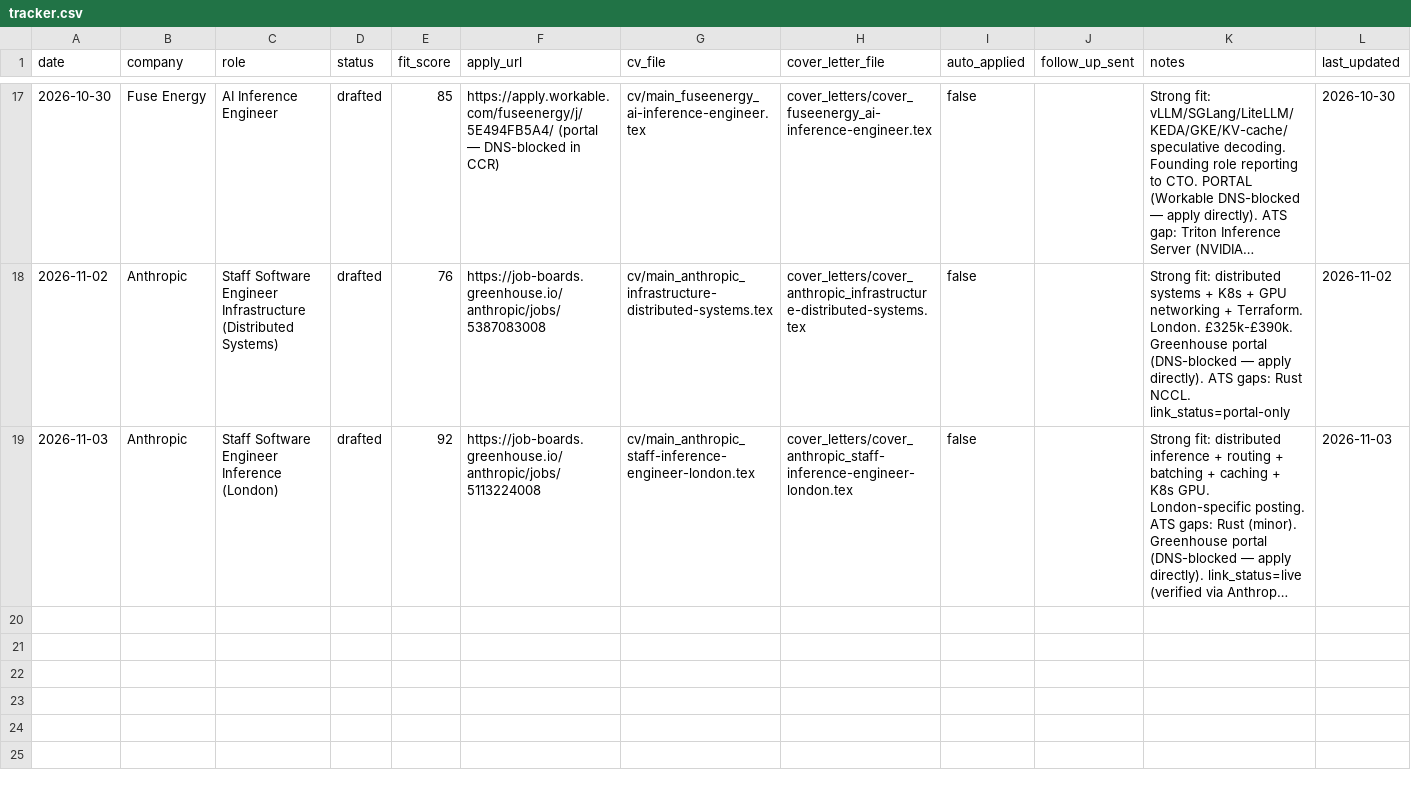
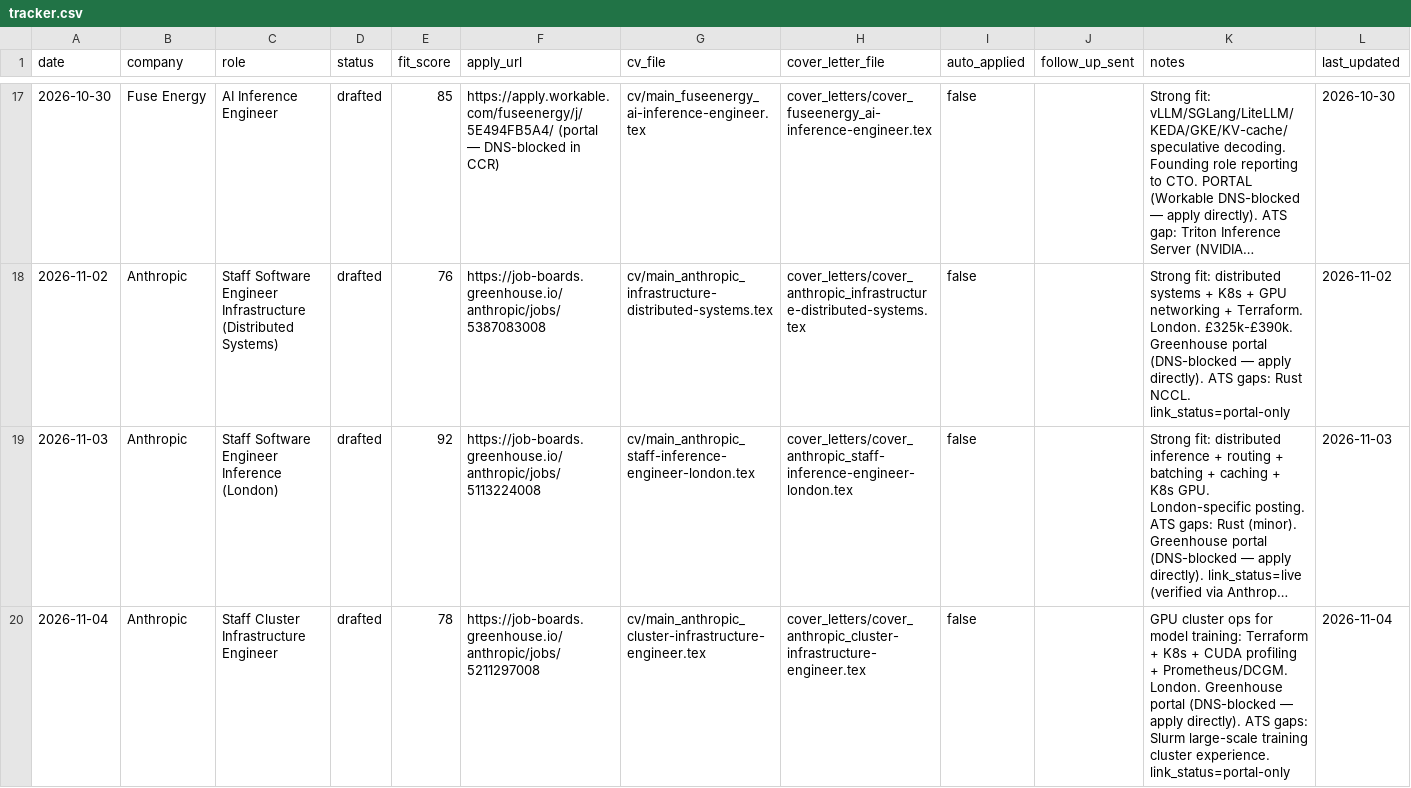
Before and after one commit to AyeniOluwatosinOlawale/job-applications, a CSV file: tracker.csv, drawn as a sheet; only a part is shown, gaps mark what is left out; long unchanged cells end in …; the diff names each change by its address in the sheet, - before the commit and + after, or states it on an @@ line.

```diff
--- a/tracker.csv
+++ b/tracker.csv
+row 20: 2026-11-04 | Anthropic | Staff Cluster Infrastructure Engineer | drafted | 78 | https://job-boards.greenhouse.io/anthropic/jobs/5211297008 | cv/main_anthropic_cluster-infrastructure-engineer.tex | cover_letters/cover_anthropic_cluster-infrastructure-engineer.tex | false |  | GPU cluster ops for model training: Terraform + K8s + CUDA profiling + Prometheus/DCGM. London. Greenhouse portal (DNS-blocked — apply directly). ATS gaps: Slurm large-scale training cluster experience. link_status=portal-only | 2026-11-04
```
Also changed, not shown: outreach.csv, 35 other files.
